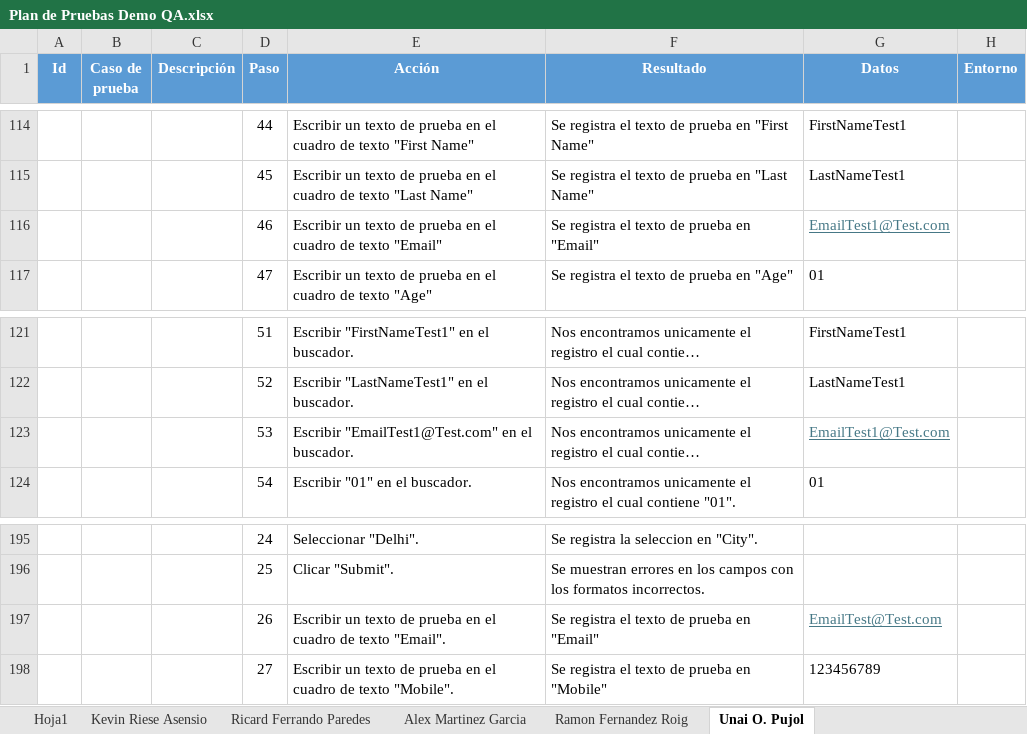
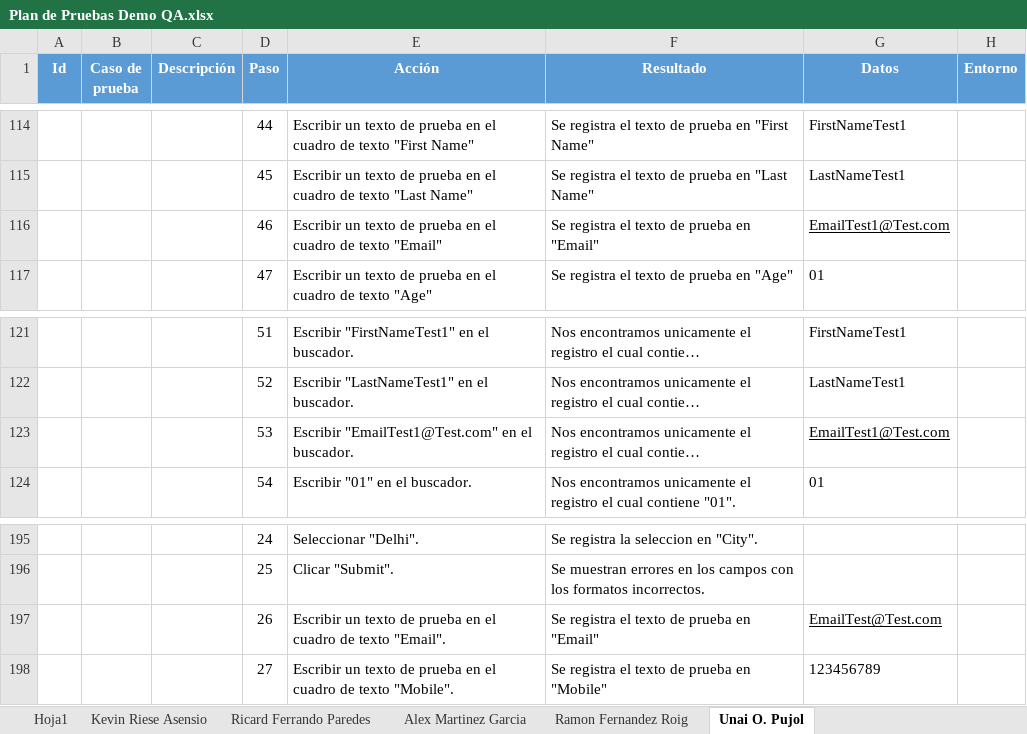
Before and after one commit to TheDuckFederik/Formacion_QS, an Excel workbook: Plan de Pruebas Demo QA.xlsx, sheet Unai O. Pujol, drawn as a sheet; only a part is shown, gaps mark what is left out; long unchanged cells end in …; values as stored, in another font and other column widths than the file's, no borders; the diff covers the shown part only; the diff names each change by its address in the sheet, - before the commit and + after, or states it on an @@ line.

```diff
--- a/Plan de Pruebas Demo QA.xlsx (sheet Unai O. Pujol)
+++ b/Plan de Pruebas Demo QA.xlsx (sheet Unai O. Pujol)
-G116 text colour: #467886
+G116 text colour: black
-G123 text colour: #467886
+G123 text colour: black
-G197 text colour: #467886
+G197 text colour: black
```
Also changed, not shown: 1 edited cell and cell formats elsewhere in this sheet, sheet Ramon Fernandez Roig, sheet Kevin Riese Asensio, sheet Alex Martinez Garcia, sheet Ricard Ferrando Paredes, 44 other files.
